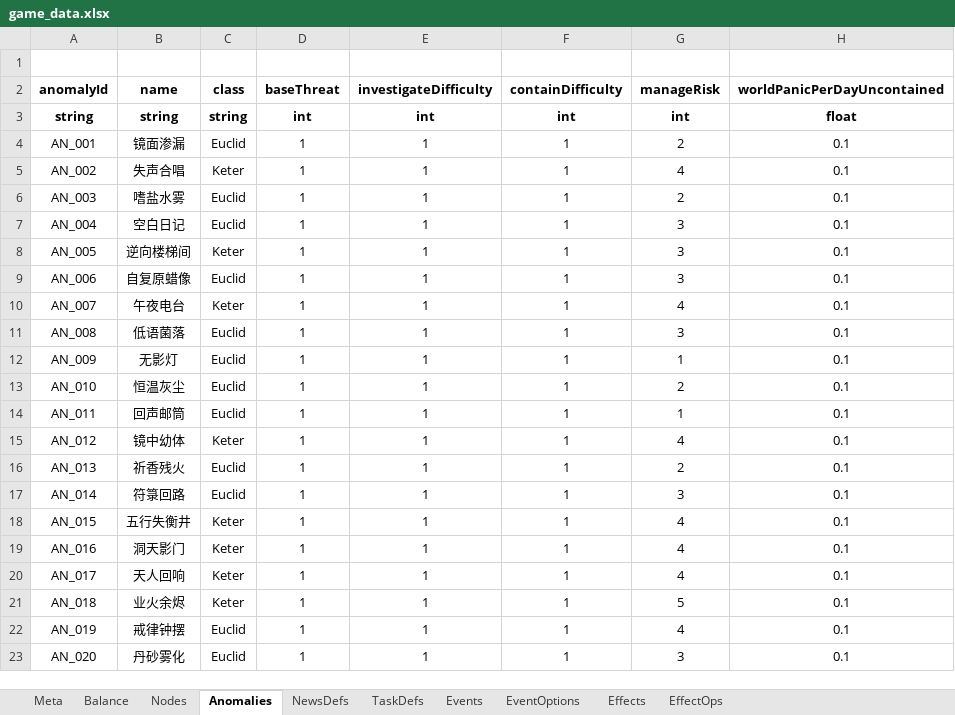
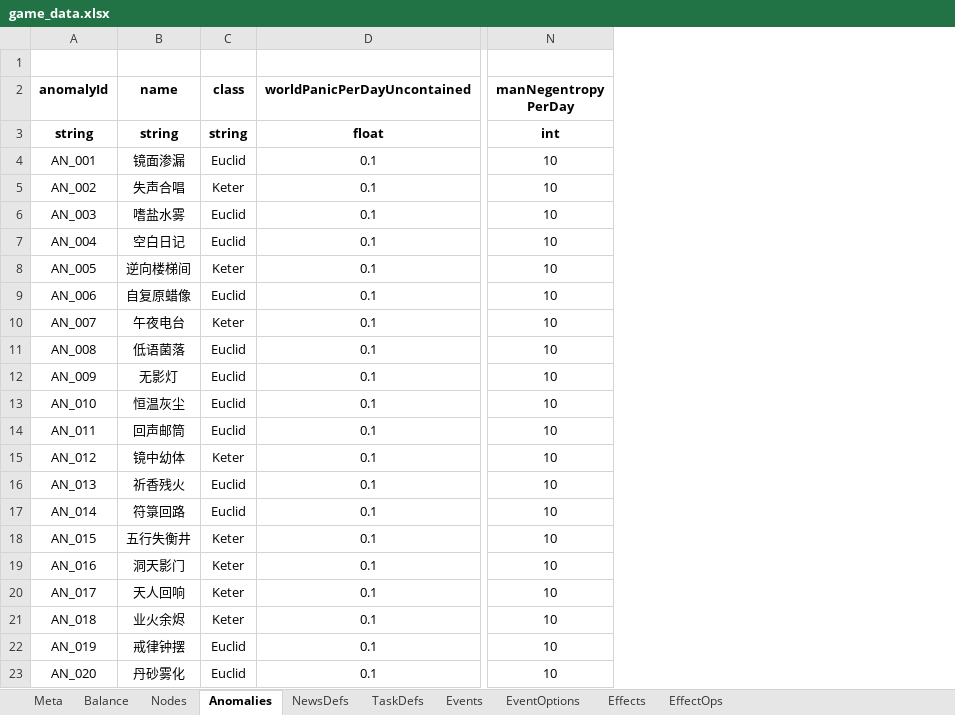
Before and after one commit to hszqf/SCP, an Excel workbook: GameData/Local/game_data.xlsx, sheet Anomalies, drawn as a sheet; only a part is shown, gaps mark what is left out; values as stored, in another font and other column widths than the file's, no borders; removed rows and columns are numbered as before the commit, all else as after; the diff names each change by its address in the sheet, - before the commit and + after, or states it on an @@ line.

```diff
--- a/GameData/Local/game_data.xlsx (sheet Anomalies)
+++ b/GameData/Local/game_data.xlsx (sheet Anomalies)
-column D (baseThreat), rows 3-23: int | 1 | 1 | 1 | 1 | 1 | 1 | 1 | 1 | 1 | 1 | 1 | 1 | 1 | 1 | 1 | 1 | 1 | 1 | 1 | 1
-column E (investigateDifficulty), rows 3-23: int | 1 | 1 | 1 | 1 | 1 | 1 | 1 | 1 | 1 | 1 | 1 | 1 | 1 | 1 | 1 | 1 | 1 | 1 | 1 | 1
-column F (containDifficulty), rows 3-23: int | 1 | 1 | 1 | 1 | 1 | 1 | 1 | 1 | 1 | 1 | 1 | 1 | 1 | 1 | 1 | 1 | 1 | 1 | 1 | 1
-column G (manageRisk), rows 3-23: int | 2 | 4 | 2 | 3 | 3 | 3 | 4 | 3 | 1 | 2 | 1 | 4 | 2 | 3 | 4 | 4 | 4 | 5 | 4 | 3
+column N (manNegentropy PerDay), rows 3-23: int | 10 | 10 | 10 | 10 | 10 | 10 | 10 | 10 | 10 | 10 | 10 | 10 | 10 | 10 | 10 | 10 | 10 | 10 | 10 | 10
```
Also changed, not shown: sheet Balance, sheet EffectOps, sheet EventOptions, sheet Effects, 5 other files.
